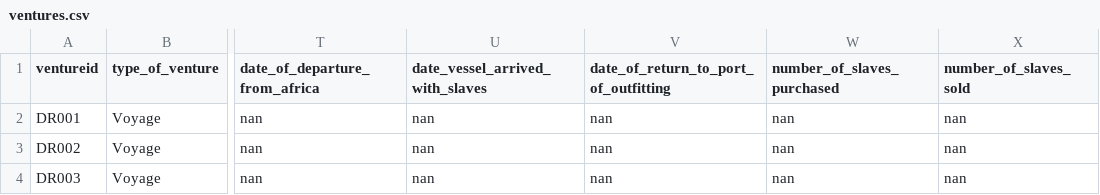
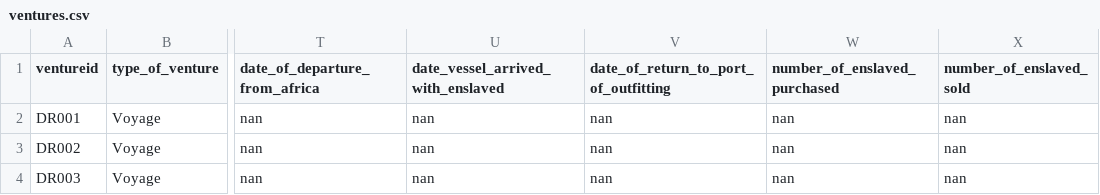
Before and after one commit to gdaudin/Replication_Benefitting_from_Brutality, a CSV file: data/ventures.csv, drawn as a sheet; only a part is shown, gaps mark what is left out; the diff names each change by its address in the sheet, - before the commit and + after, or states it on an @@ line.

Commit message:
Changed variable names

```diff
--- a/data/ventures.csv
+++ b/data/ventures.csv
-U1: date_vessel_arrived_with_slaves
+U1: date_vessel_arrived_with_enslaved
-W1: number_of_slaves_purchased
+W1: number_of_enslaved_purchased
-X1: number_of_slaves_sold
+X1: number_of_enslaved_sold
```
